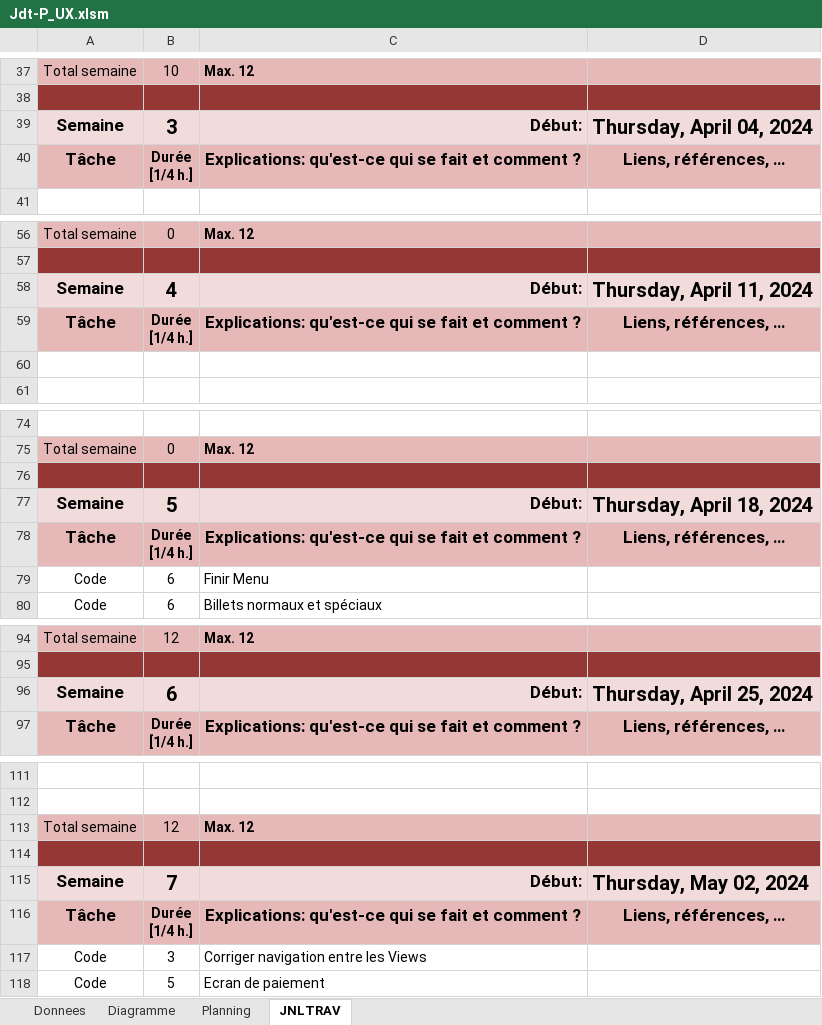
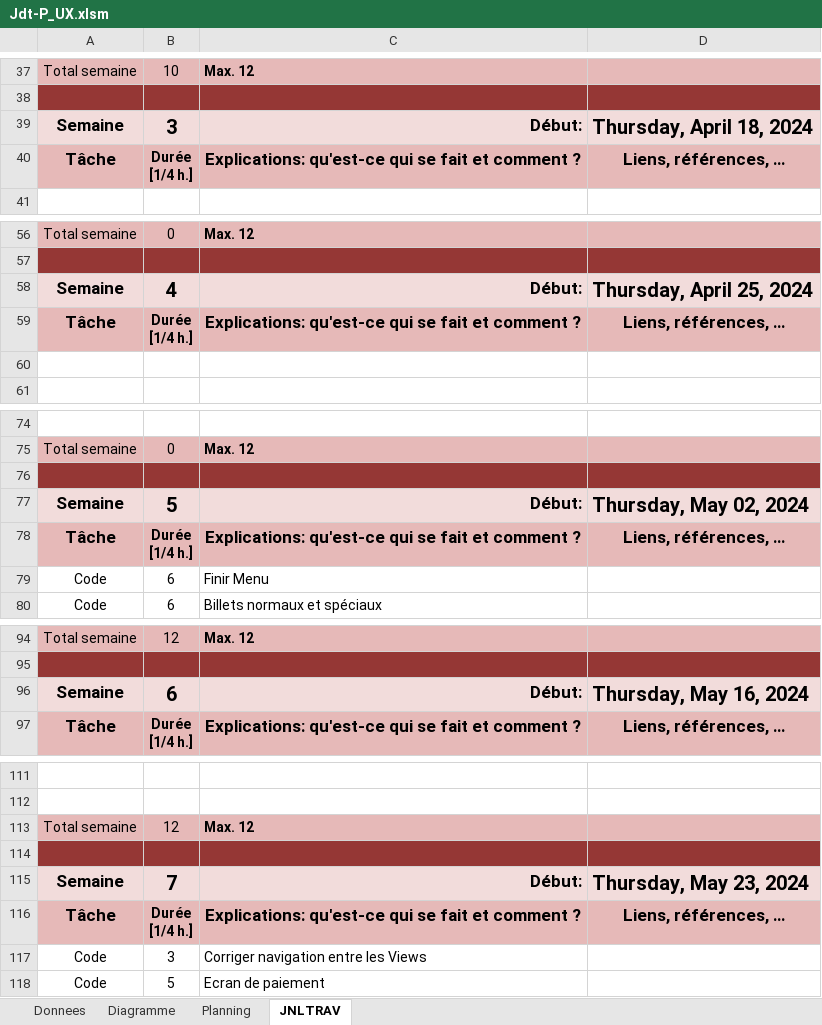
Before and after one commit to YannScerri/UX-RATP, an Excel workbook: Jdt-P_UX.xlsm, sheet JNLTRAV, drawn as a sheet; only a part is shown, gaps mark what is left out; values as stored, in another font and other column widths than the file's, no borders; charts and pictures not drawn; the diff covers the shown part only; the diff names each change by its address in the sheet, - before the commit and + after, or states it on an @@ line.

```diff
--- a/Jdt-P_UX.xlsm (sheet JNLTRAV)
+++ b/Jdt-P_UX.xlsm (sheet JNLTRAV)
-D39: Thursday, April 04, 2024
+D39: Thursday, April 18, 2024
-D58: Thursday, April 11, 2024
+D58: Thursday, April 25, 2024
-D77: Thursday, April 18, 2024
+D77: Thursday, May 02, 2024
-D96: Thursday, April 25, 2024
+D96: Thursday, May 16, 2024
-D115: Thursday, May 02, 2024
+D115: Thursday, May 23, 2024
```
Also changed, not shown: 1 edited cell elsewhere in this sheet, charts or pictures, 13 other files.
